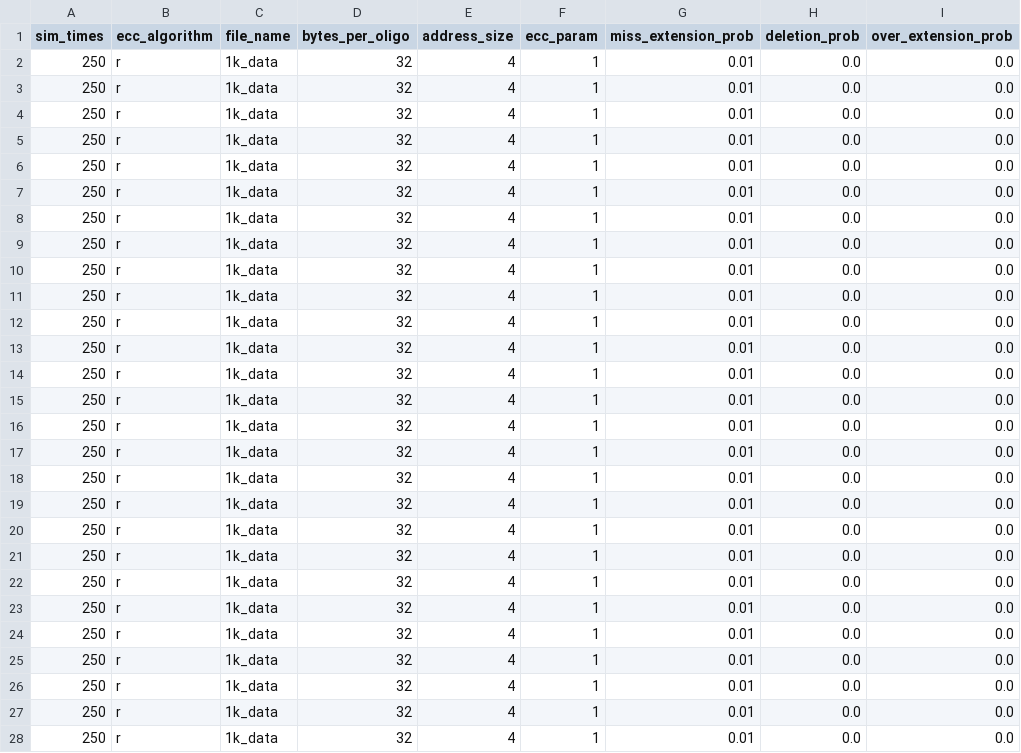
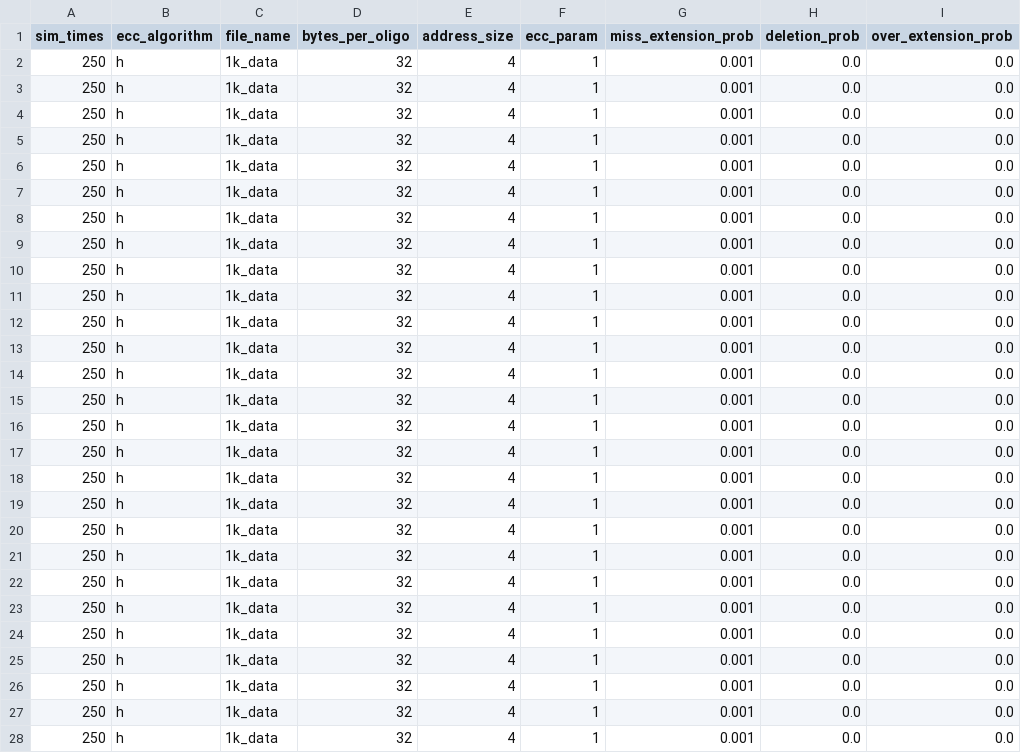
Before and after one commit to Raichi13/Tdt-Dna-Storage-Simulator-V2, a CSV file: sim11.csv, drawn as a sheet; only a part is shown; the diff covers the shown part only; the diff names each change by its address in the sheet, - before the commit and + after, or states it on an @@ line.

Commit message:
fix params

```diff
--- a/sim11.csv
+++ b/sim11.csv
-B2:B28 (ecc_algorithm): r
+B2:B28 (ecc_algorithm): h
-G2:G28 (miss_extension_prob): 0.01
+G2:G28 (miss_extension_prob): 0.001
```
Also changed, not shown: 146 edited cells elsewhere in this file, sim12.csv, 4 other files.
